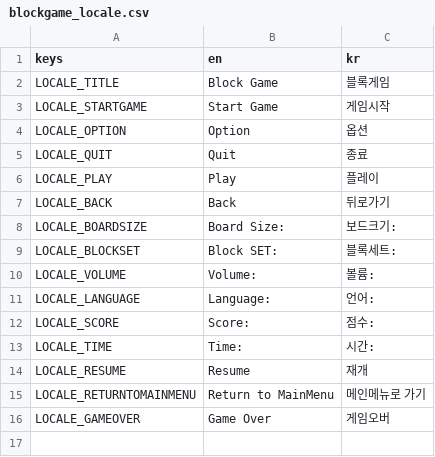
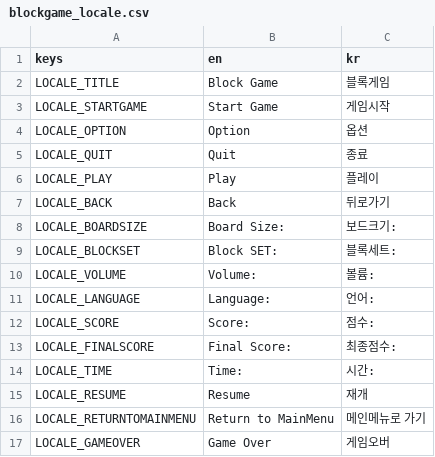
Before and after one commit to Ozymandias1/blockgame, a CSV file: Data/blockgame_locale.csv, drawn as a sheet.

Commit message:
최종점수 텍스트 로케일 처리, 옵션 주석 처리

```diff
--- a/Data/blockgame_locale.csv
+++ b/Data/blockgame_locale.csv
@@ -12,2 +12,3 @@ LOCALE_LANGUAGE,Language: ,언어:
 LOCALE_SCORE,Score: ,점수:
+LOCALE_FINALSCORE,Final Score: ,최종점수:
 LOCALE_TIME,Time: ,시간:
```
Also changed, not shown: 7 other files.
